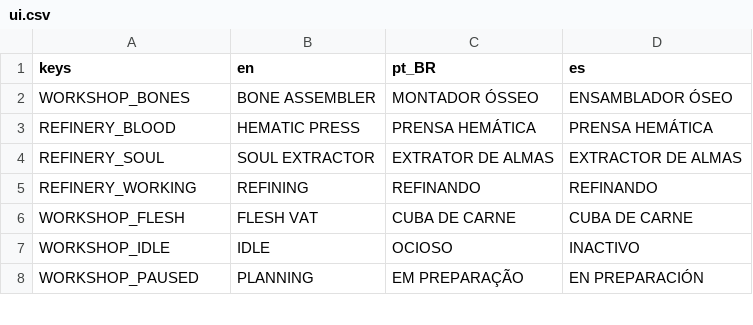
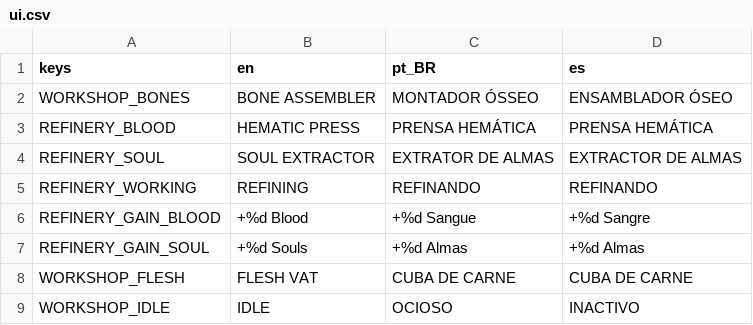
Before and after one commit to luizfelippe-dev/NecroWorks, a CSV file: localization/ui.csv, drawn as a sheet; only a part is shown; the shorter side is filled out with more unchanged rows.

Commit message:
feat: conecta essencia arcana e saida de recursos a refinaria
Anima a essencia da cabeca da fila usando o timer real e confirma Sangue e Almas no HUD apenas apos credito. Preserva economia, corpo no campo, pausa e movimento reduzido. Trata referencias destruidas, troca de reserva e reconstrucao sem replay. Atualiza docs e regressao; 89 testes, exportacao e smoke Windows aprovados.

```diff
--- a/localization/ui.csv
+++ b/localization/ui.csv
@@ -5,2 +5,4 @@ REFINERY_SOUL,SOUL EXTRACTOR,EXTRATOR DE ALMAS,EXTRACTOR DE ALMAS
 REFINERY_WORKING,REFINING,REFINANDO,REFINANDO
+REFINERY_GAIN_BLOOD,+%d Blood,+%d Sangue,+%d Sangre
+REFINERY_GAIN_SOUL,+%d Souls,+%d Almas,+%d Almas
 WORKSHOP_FLESH,FLESH VAT,CUBA DE CARNE,CUBA DE CARNE
```
Also changed, not shown: 15 other files.
